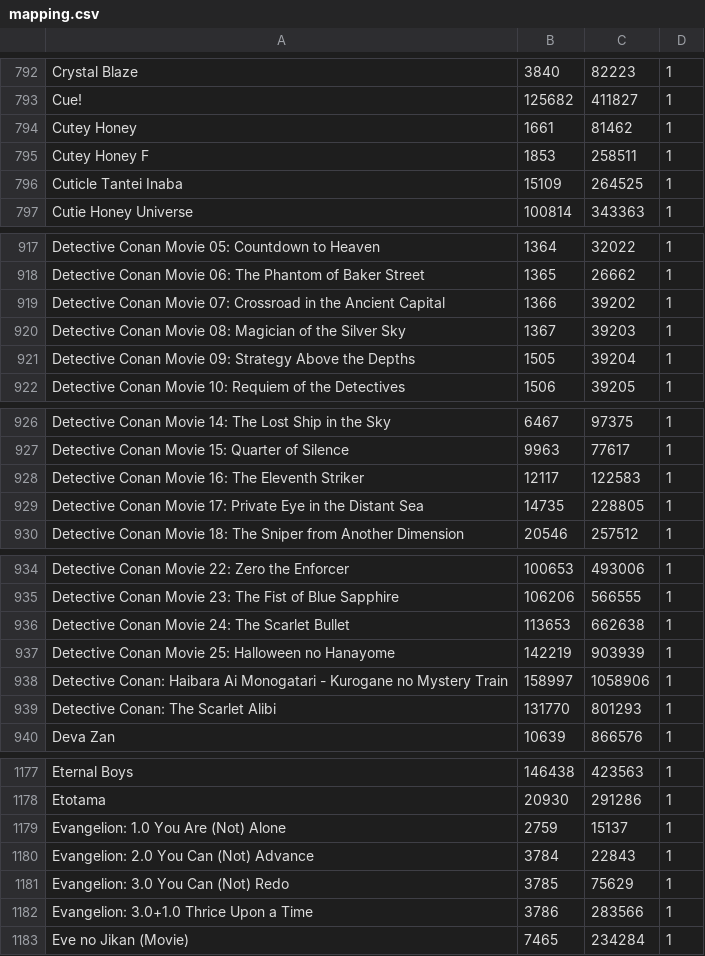
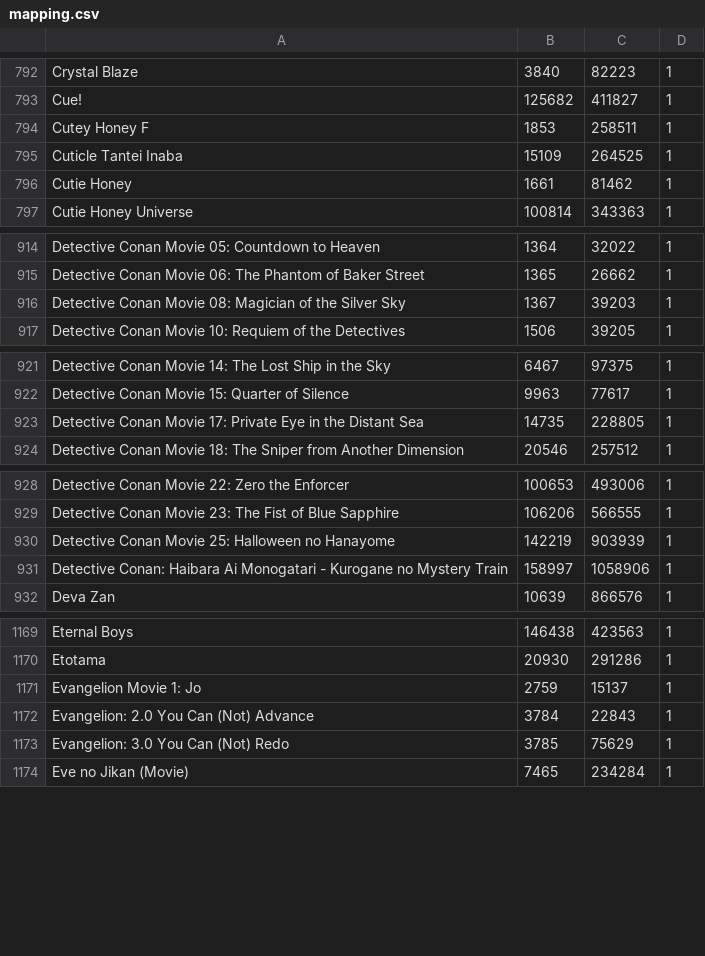
Before and after one commit to noggl/AniListToTVDB, a CSV file: mapping.csv, drawn as a sheet; only a part is shown, gaps mark what is left out; the diff covers the shown part only.

```diff
--- a/mapping.csv
+++ b/mapping.csv
@@ -793,5 +793,5 @@ Crystal Blaze;3840;82223;1
 Cue!;125682;411827;1
-Cutey Honey;1661;81462;1
 Cutey Honey F;1853;258511;1
 Cuticle Tantei Inaba;15109;264525;1
+Cutie Honey;1661;81462;1
 Cutie Honey Universe;100814;343363;1
@@ -918,5 +915,3 @@ Detective Conan Movie 05: Countdown to Heaven;1364;32022;1
 Detective Conan Movie 06: The Phantom of Baker Street;1365;26662;1
-Detective Conan Movie 07: Crossroad in the Ancient Capital;1366;39202;1
 Detective Conan Movie 08: Magician of the Silver Sky;1367;39203;1
-Detective Conan Movie 09: Strategy Above the Depths;1505;39204;1
 Detective Conan Movie 10: Requiem of the Detectives;1506;39205;1
@@ -927,3 +922,2 @@ Detective Conan Movie 14: The Lost Ship in the Sky;6467;97375;1
 Detective Conan Movie 15: Quarter of Silence;9963;77617;1
-Detective Conan Movie 16: The Eleventh Striker;12117;122583;1
 Detective Conan Movie 17: Private Eye in the Distant Sea;14735;228805;1
@@ -935,6 +929,4 @@ Detective Conan Movie 22: Zero the Enforcer;100653;493006;1
 Detective Conan Movie 23: The Fist of Blue Sapphire;106206;566555;1
-Detective Conan Movie 24: The Scarlet Bullet;113653;662638;1
 Detective Conan Movie 25: Halloween no Hanayome;142219;903939;1
 Detective Conan: Haibara Ai Monogatari - Kurogane no Mystery Train;158997;1058906;1
-Detective Conan: The Scarlet Alibi;131770;801293;1
 Deva Zan;10639;866576;1
@@ -1178,6 +1170,5 @@ Eternal Boys;146438;423563;1
 Etotama;20930;291286;1
-Evangelion: 1.0 You Are (Not) Alone;2759;15137;1
+Evangelion Movie 1: Jo;2759;15137;1
 Evangelion: 2.0 You Can (Not) Advance;3784;22843;1
 Evangelion: 3.0 You Can (Not) Redo;3785;75629;1
-Evangelion: 3.0+1.0 Thrice Upon a Time;3786;283566;1
 Eve no Jikan (Movie);7465;234284;1
```
Also changed, not shown: 12 added rows, 6 removed rows and 3 edited cells elsewhere in this file, 2 other files.
